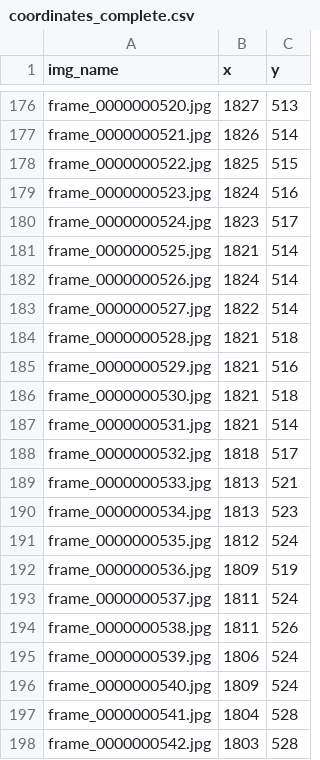
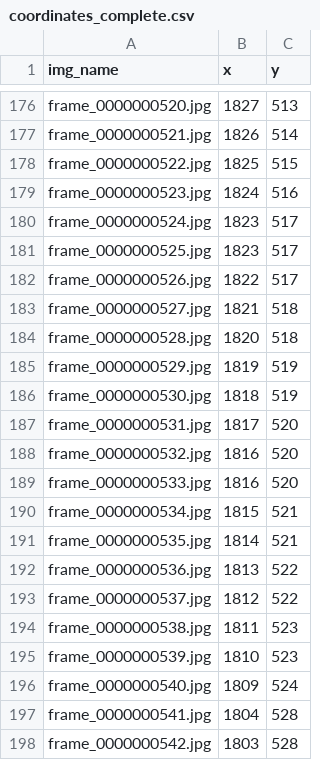
Before and after one commit to schwadan001/follow-flight, a CSV file: projects/elm_creek_6_recoil/coordinates_complete.csv (was coordinates_complete.csv), drawn as a sheet; only a part is shown, gaps mark what is left out; the diff covers the shown part only.

```diff
--- a/coordinates_complete.csv
+++ b/projects/elm_creek_6_recoil/coordinates_complete.csv
@@ -180,17 +180,17 @@ frame_0000000523.jpg,1824,516
 frame_0000000524.jpg,1823,517
-frame_0000000525.jpg,1821,514
-frame_0000000526.jpg,1824,514
-frame_0000000527.jpg,1822,514
-frame_0000000528.jpg,1821,518
-frame_0000000529.jpg,1821,516
-frame_0000000530.jpg,1821,518
-frame_0000000531.jpg,1821,514
-frame_0000000532.jpg,1818,517
-frame_0000000533.jpg,1813,521
-frame_0000000534.jpg,1813,523
-frame_0000000535.jpg,1812,524
-frame_0000000536.jpg,1809,519
-frame_0000000537.jpg,1811,524
-frame_0000000538.jpg,1811,526
-frame_0000000539.jpg,1806,524
+frame_0000000525.jpg,1823,517
+frame_0000000526.jpg,1822,517
+frame_0000000527.jpg,1821,518
+frame_0000000528.jpg,1820,518
+frame_0000000529.jpg,1819,519
+frame_0000000530.jpg,1818,519
+frame_0000000531.jpg,1817,520
+frame_0000000532.jpg,1816,520
+frame_0000000533.jpg,1816,520
+frame_0000000534.jpg,1815,521
+frame_0000000535.jpg,1814,521
+frame_0000000536.jpg,1813,522
+frame_0000000537.jpg,1812,522
+frame_0000000538.jpg,1811,523
+frame_0000000539.jpg,1810,523
 frame_0000000540.jpg,1809,524
```
Also changed, not shown: 71 edited cells elsewhere in this file, projects/elm_creek_6_recoil/coordinates.csv, 3 other files.
